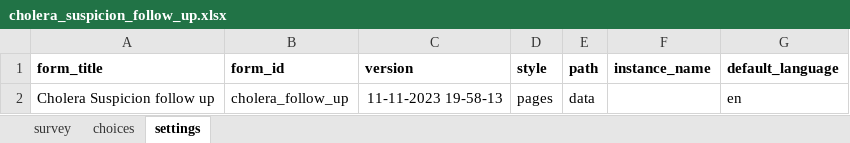
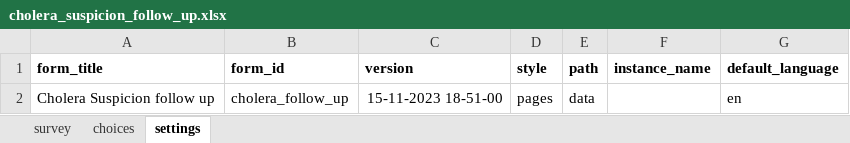
Before and after one commit to Emmanueltech2/commodity-tracker, an Excel workbook: forms/app/cholera_suspicion_follow_up.xlsx, sheet settings, drawn as a sheet; values as stored, in another font and other column widths than the file's, no borders; the diff names each change by its address in the sheet, - before the commit and + after, or states it on an @@ line.

```diff
--- a/forms/app/cholera_suspicion_follow_up.xlsx (sheet settings)
+++ b/forms/app/cholera_suspicion_follow_up.xlsx (sheet settings)
-C2 (version): 11-11-2023 19-58-13
+C2 (version): 15-11-2023 18-51-00
```
Also changed, not shown: sheet survey, forms/contact/area_health_facility-create.xlsx, forms/contact/area_supervisor_region-create.xlsx, 40 other files.
